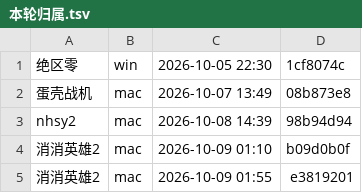
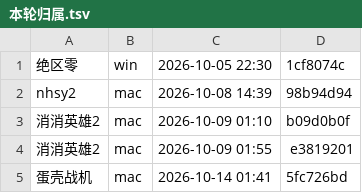
Before and after one commit to Aliang369/nixiang, a TSV file: 10_docs/双机协作/本轮归属.tsv, drawn as a sheet; removed rows and columns are numbered as before the commit, all else as after; the diff names each change by its address in the sheet, - before the commit and + after, or states it on an @@ line.

Commit message:
feat(蛋壳战机): 1.1.8 星空包收尾——删除立即胜利(菜单6→5/hook15→12)+偷盗技能完善，正式包裁剪与滚动物清理

```diff
--- a/10_docs/双机协作/本轮归属.tsv
+++ b/10_docs/双机协作/本轮归属.tsv
-row 2: 蛋壳战机 | mac | 2026-10-07 13:49 | 08b873e8
+row 5: 蛋壳战机 | mac | 2026-10-14 01:41 | 5fc726bd
```
Also changed, not shown: 33 other files.
